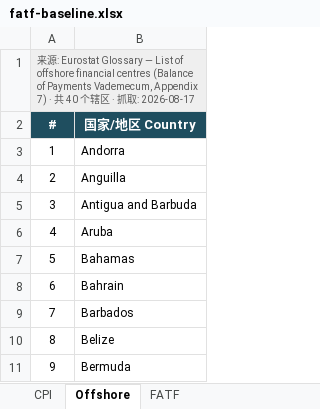
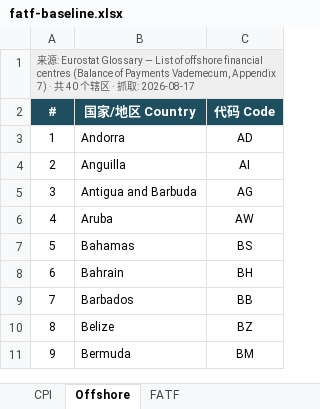
Before and after one commit to strangeromo-cloud/aml, an Excel workbook: scripts/data-refresh/seeds/fatf-baseline.xlsx, sheet Offshore, drawn as a sheet; only a part is shown; values as stored, in another font and other column widths than the file's, no borders; the diff names each change by its address in the sheet, - before the commit and + after, or states it on an @@ line.

```diff
--- a/scripts/data-refresh/seeds/fatf-baseline.xlsx (sheet Offshore)
+++ b/scripts/data-refresh/seeds/fatf-baseline.xlsx (sheet Offshore)
+column C (代码 Code), rows 3-11: AD | AI | AG | AW | BS | BH | BB | BZ | BM
```
Also changed, not shown: sheet FATF, sheet CPI, 3 other files.
